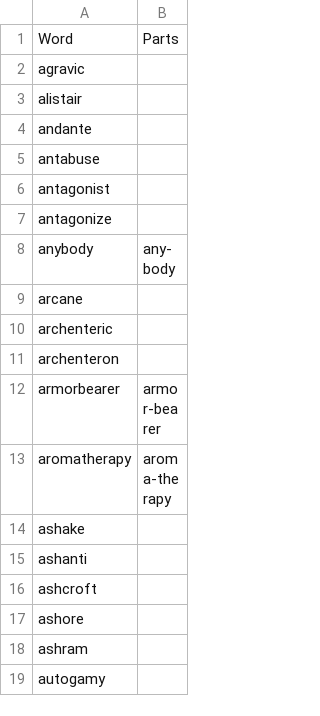
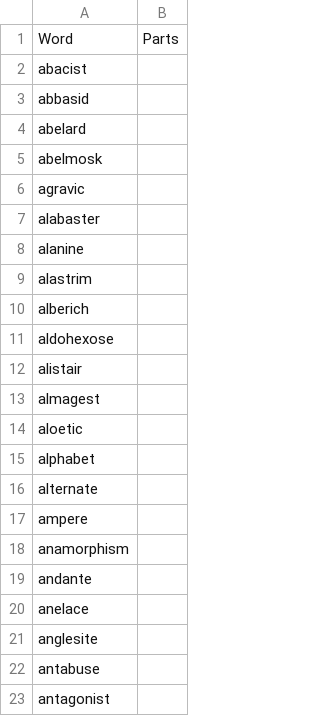
Before and after one commit to ChristianSi/lytspel, a CSV file: data/compounds-manual.csv, drawn as a sheet; only a part is shown; the shorter side is filled out with more unchanged rows; the diff covers the shown part only; the diff names each change by its address in the sheet, - before the commit and + after, or states it on an @@ line.

Commit message:
Add some entries

```diff
--- a/data/compounds-manual.csv
+++ b/data/compounds-manual.csv
+row 2: abacist
+row 3: abbasid
+row 4: abelard
+row 5: abelmosk
+row 7: alabaster
+row 8: alanine
+row 9: alastrim
+row 10: alberich
+row 11: aldohexose
+row 13: almagest
+row 14: aloetic
+row 15: alphabet
+row 16: alternate
+row 17: ampere
+row 18: anamorphism
+row 20: anelace
+row 21: anglesite
```
Also changed, not shown: 11 added rows elsewhere in this file.
